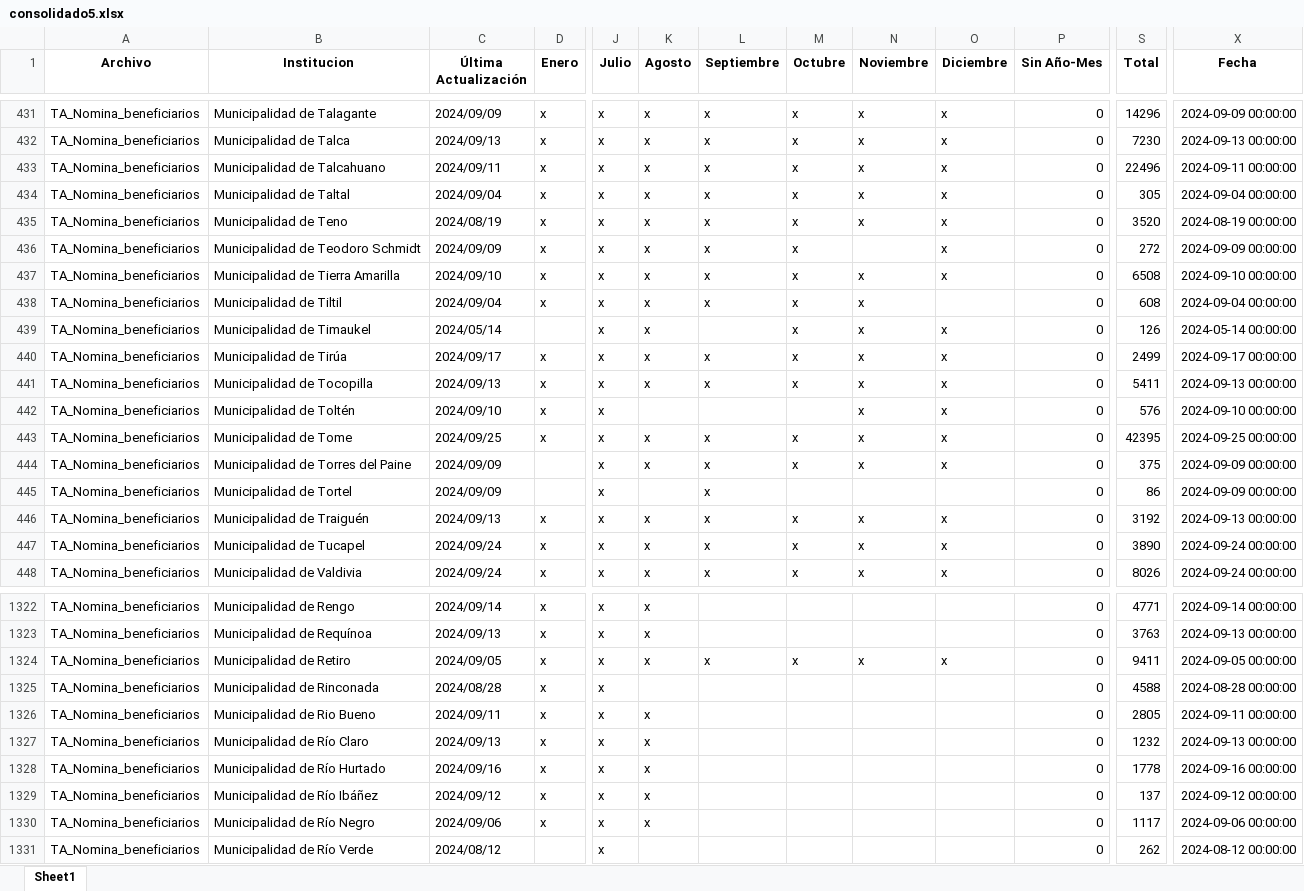
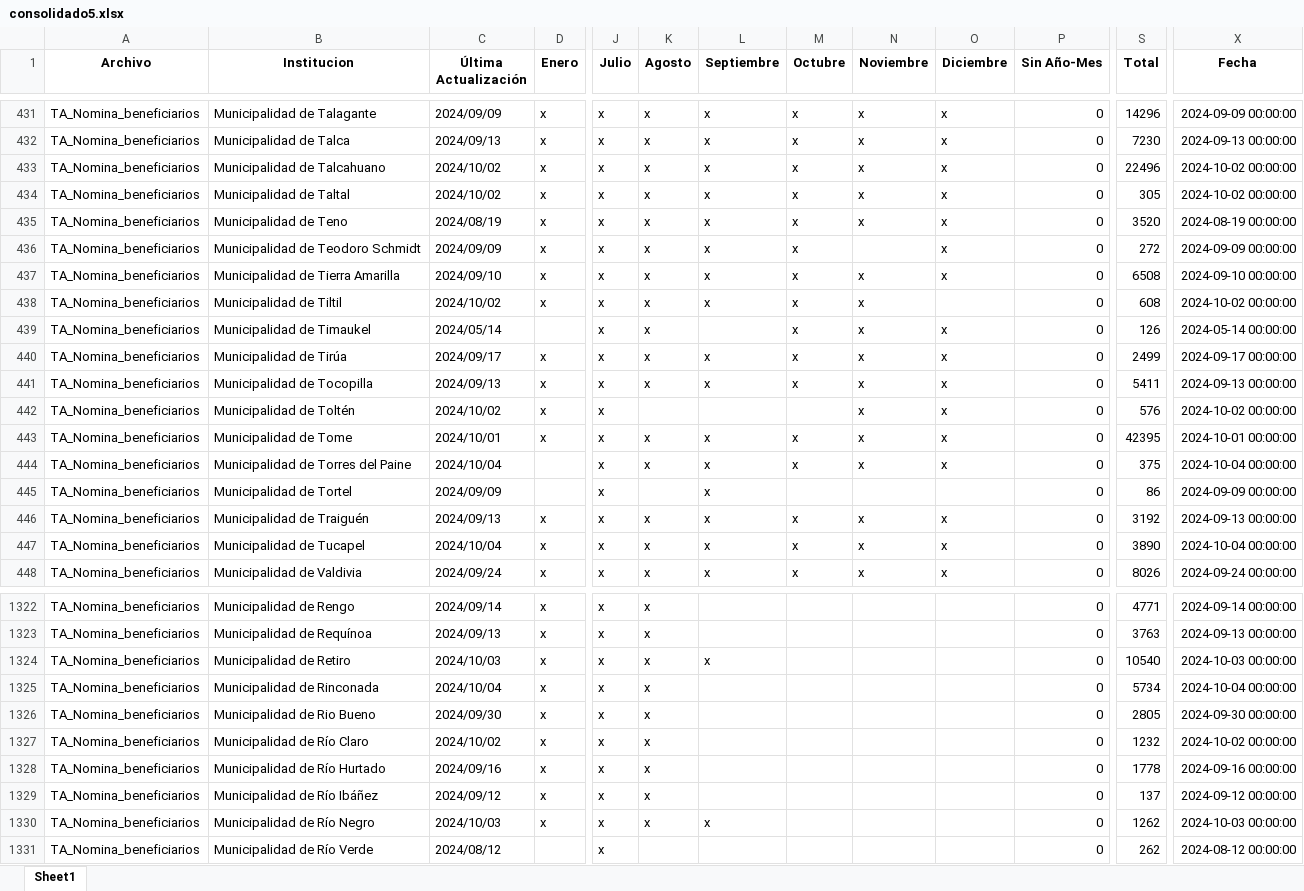
Before and after one commit to Sud-Austral/action_transparencia, an Excel workbook: consolidado5.xlsx, sheet Sheet1, drawn as a sheet; only a part is shown, gaps mark what is left out; values as stored, in another font and other column widths than the file's, no borders; the diff covers the shown part only; the diff names each change by its address in the sheet, - before the commit and + after, or states it on an @@ line.

```diff
--- a/consolidado5.xlsx (sheet Sheet1)
+++ b/consolidado5.xlsx (sheet Sheet1)
-C433 (Última Actualización): 2024/09/11
+C433 (Última Actualización): 2024/10/02
-X433 (Fecha): 2024-09-11 00:00:00
+X433 (Fecha): 2024-10-02 00:00:00
-C434 (Última Actualización): 2024/09/04
+C434 (Última Actualización): 2024/10/02
-X434 (Fecha): 2024-09-04 00:00:00
+X434 (Fecha): 2024-10-02 00:00:00
-C438 (Última Actualización): 2024/09/04
+C438 (Última Actualización): 2024/10/02
-X438 (Fecha): 2024-09-04 00:00:00
+X438 (Fecha): 2024-10-02 00:00:00
-C442 (Última Actualización): 2024/09/10
+C442 (Última Actualización): 2024/10/02
-X442 (Fecha): 2024-09-10 00:00:00
+X442 (Fecha): 2024-10-02 00:00:00
-C443 (Última Actualización): 2024/09/25
+C443 (Última Actualización): 2024/10/01
-X443 (Fecha): 2024-09-25 00:00:00
+X443 (Fecha): 2024-10-01 00:00:00
-C444 (Última Actualización): 2024/09/09
+C444 (Última Actualización): 2024/10/04
-X444 (Fecha): 2024-09-09 00:00:00
+X444 (Fecha): 2024-10-04 00:00:00
-C447 (Última Actualización): 2024/09/24
+C447 (Última Actualización): 2024/10/04
-X447 (Fecha): 2024-09-24 00:00:00
+X447 (Fecha): 2024-10-04 00:00:00
-C1324 (Última Actualización): 2024/09/05
+C1324 (Última Actualización): 2024/10/03
-M1324 (Octubre): x
+M1324 (Octubre): (empty)
-N1324 (Noviembre): x
+N1324 (Noviembre): (empty)
-O1324 (Diciembre): x
+O1324 (Diciembre): (empty)
-S1324 (Total): 9411
+S1324 (Total): 10540
-X1324 (Fecha): 2024-09-05 00:00:00
+X1324 (Fecha): 2024-10-03 00:00:00
-C1325 (Última Actualización): 2024/08/28
+C1325 (Última Actualización): 2024/10/04
-K1325 (Agosto): (empty)
+K1325 (Agosto): x
-S1325 (Total): 4588
+S1325 (Total): 5734
-X1325 (Fecha): 2024-08-28 00:00:00
+X1325 (Fecha): 2024-10-04 00:00:00
-C1326 (Última Actualización): 2024/09/11
+C1326 (Última Actualización): 2024/09/30
-X1326 (Fecha): 2024-09-11 00:00:00
+X1326 (Fecha): 2024-09-30 00:00:00
-C1327 (Última Actualización): 2024/09/13
+C1327 (Última Actualización): 2024/10/02
-X1327 (Fecha): 2024-09-13 00:00:00
+X1327 (Fecha): 2024-10-02 00:00:00
-C1330 (Última Actualización): 2024/09/06
+C1330 (Última Actualización): 2024/10/03
-L1330 (Septiembre): (empty)
+L1330 (Septiembre): x
-S1330 (Total): 1117
+S1330 (Total): 1262
-X1330 (Fecha): 2024-09-06 00:00:00
+X1330 (Fecha): 2024-10-03 00:00:00
```
Also changed, not shown: 608 edited cells elsewhere in this sheet, consolidado_historico5.xlsx.
